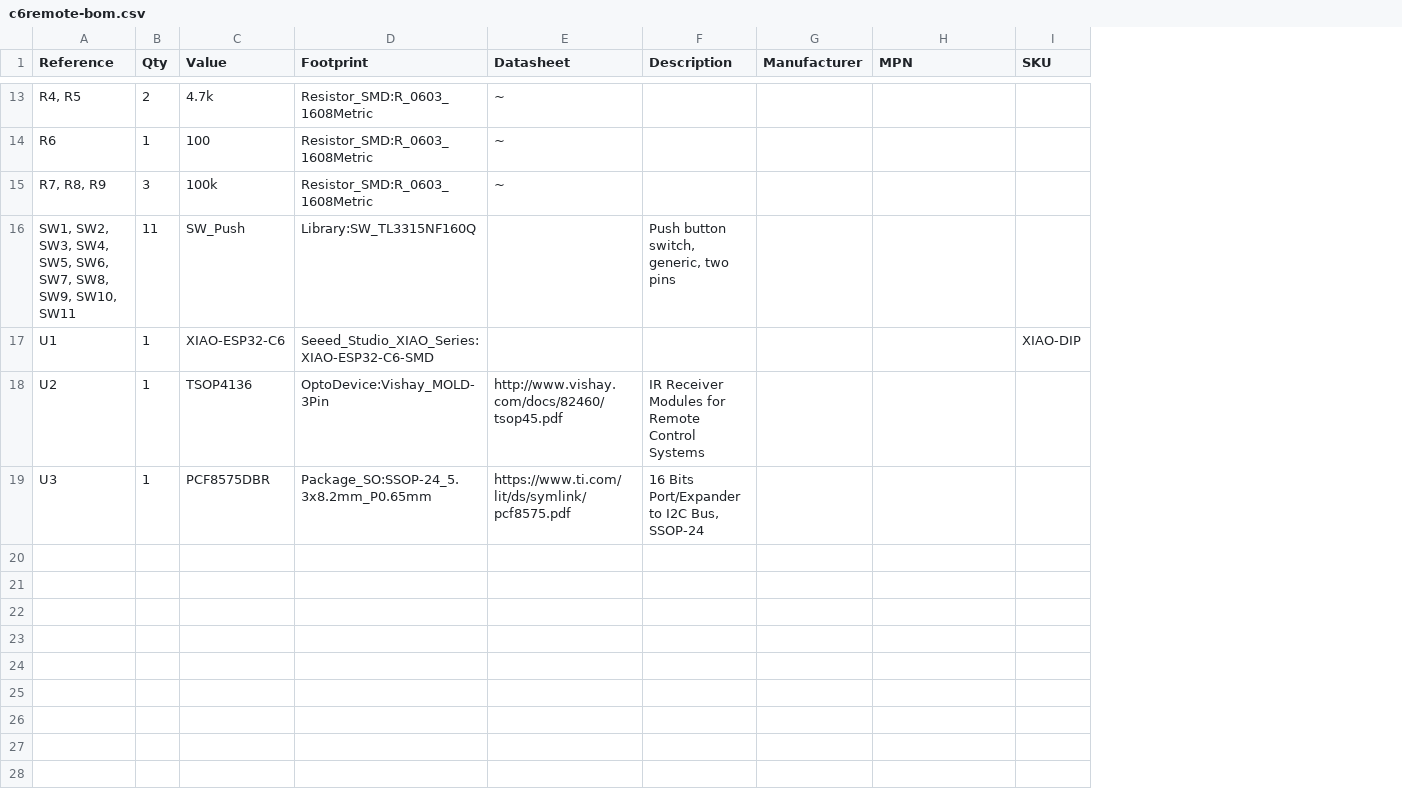
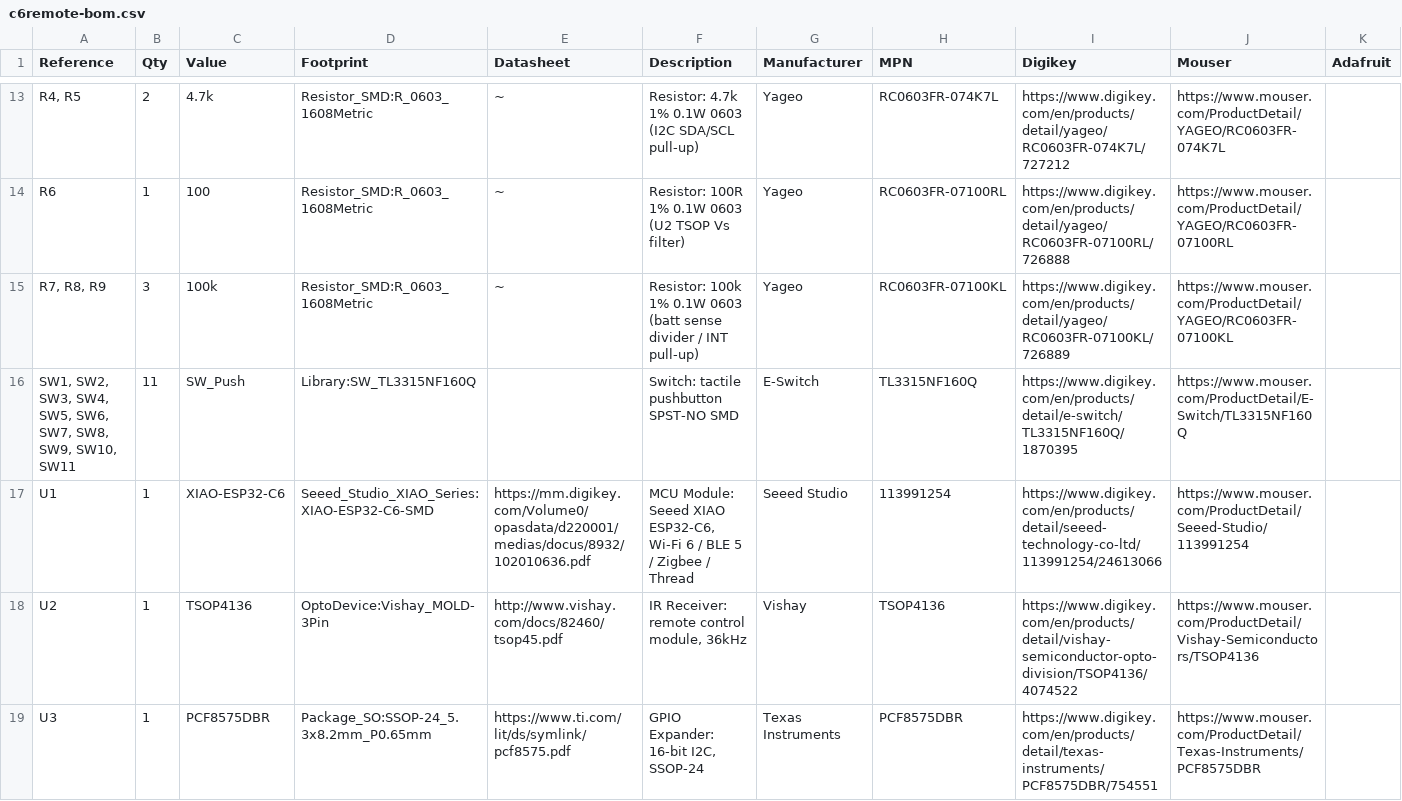
Before and after one commit to landonr/homething-c6, a CSV file: c6remote-kicad/export/c6remote-bom.csv, drawn as a sheet; only a part is shown, gaps mark what is left out; removed rows and columns are numbered as before the commit, all else as after; the diff covers the shown part only; the diff names each change by its address in the sheet, - before the commit and + after, or states it on an @@ line.

Commit message:
docs(bom): add Manufacturer/MPN + Digi-Key/Mouser/Adafruit part links, drop redundant SKU, set ICS-43434 and XIAO ESP32-C6 datasheets, rewrite all descriptions as Type: detail (grouped rows kept identical to avoid merge); rename hardware-todo.md to root ROADMAP.md reconciled with live design (INT pull-up R9, TSOP filter R6/C3, batt-sense divider R7/R8 all confirmed done)

```diff
--- a/c6remote-kicad/export/c6remote-bom.csv
+++ b/c6remote-kicad/export/c6remote-bom.csv
-column I (SKU), row 17: XIAO-DIP
+column I (Digikey), rows 13-19: https://www.digikey.com/en/products/detail/yageo/RC0603FR-074K7L/727212 | https://www.digikey.com/en/products/detail/yageo/RC0603FR-07100RL/726888 | https://www.digikey.com/en/products/detail/yageo/RC0603FR-07100KL/726889 | https://www.digikey.com/en/products/detail/e-switch/TL3315NF160Q/1870395 | https://www.digikey.com/en/products/detail/seeed-technology-co-ltd/113991254/24613066 | https://www.digikey.com/en/products/detail/vishay-semiconductor-opto-division/TSOP4136/4074522 | https://www.digikey.com/en/products/detail/texas-instruments/PCF8575DBR/754551
+column J (Mouser), rows 13-19: https://www.mouser.com/ProductDetail/YAGEO/RC0603FR-074K7L | https://www.mouser.com/ProductDetail/YAGEO/RC0603FR-07100RL | https://www.mouser.com/ProductDetail/YAGEO/RC0603FR-07100KL | https://www.mouser.com/ProductDetail/E-Switch/TL3315NF160Q | https://www.mouser.com/ProductDetail/Seeed-Studio/113991254 | https://www.mouser.com/ProductDetail/Vishay-Semiconductors/TSOP4136 | https://www.mouser.com/ProductDetail/Texas-Instruments/PCF8575DBR
+column K (Adafruit), empty
-F13 (Description): (empty)
+F13 (Description): Resistor: 4.7k 1% 0.1W 0603 (I2C SDA/SCL pull-up)
-G13:G15 (Manufacturer): (empty)
+G13:G15 (Manufacturer): Yageo
-H13 (MPN): (empty)
+H13 (MPN): RC0603FR-074K7L
-F14 (Description): (empty)
+F14 (Description): Resistor: 100R 1% 0.1W 0603 (U2 TSOP Vs filter)
-H14 (MPN): (empty)
+H14 (MPN): RC0603FR-07100RL
-F15 (Description): (empty)
+F15 (Description): Resistor: 100k 1% 0.1W 0603 (batt sense divider / INT pull-up)
-H15 (MPN): (empty)
+H15 (MPN): RC0603FR-07100KL
-F16 (Description): Push button switch, generic, two pins
+F16 (Description): Switch: tactile pushbutton SPST-NO SMD
-G16 (Manufacturer): (empty)
+G16 (Manufacturer): E-Switch
-H16 (MPN): (empty)
+H16 (MPN): TL3315NF160Q
-E17 (Datasheet): (empty)
+E17 (Datasheet): https://mm.digikey.com/Volume0/opasdata/d220001/medias/docus/8932/102010636.pdf
-F17 (Description): (empty)
+F17 (Description): MCU Module: Seeed XIAO ESP32-C6, Wi-Fi 6 / BLE 5 / Zigbee / Thread
-G17 (Manufacturer): (empty)
+G17 (Manufacturer): Seeed Studio
-H17 (MPN): (empty)
+H17 (MPN): 113991254
-F18 (Description): IR Receiver Modules for Remote Control Systems
+F18 (Description): IR Receiver: remote control module, 36kHz
-G18 (Manufacturer): (empty)
+G18 (Manufacturer): Vishay
-H18 (MPN): (empty)
+H18 (MPN): TSOP4136
-F19 (Description): 16 Bits Port/Expander to I2C Bus, SSOP-24
+F19 (Description): GPIO Expander: 16-bit I2C, SSOP-24
-G19 (Manufacturer): (empty)
+G19 (Manufacturer): Texas Instruments
-H19 (MPN): (empty)
+H19 (MPN): PCF8575DBR
```
Also changed, not shown: 30 edited cells elsewhere in this file, 16 other files.
